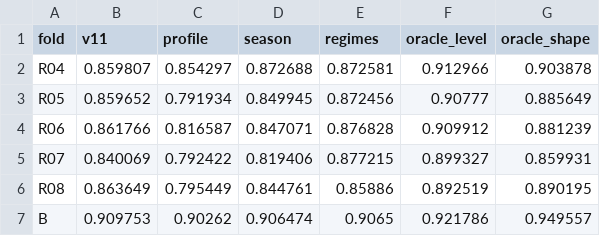
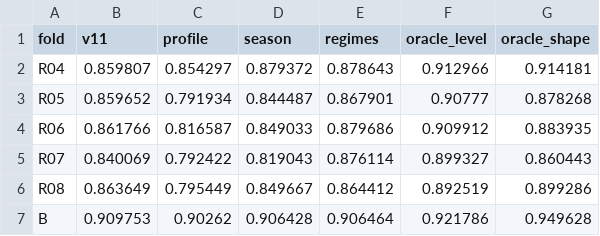
Before and after one commit to Felicuss/urban-ridership-forecast, a CSV file: docs/analysis/tables/level_shape_folds.csv, drawn as a sheet.

```diff
--- a/docs/analysis/tables/level_shape_folds.csv
+++ b/docs/analysis/tables/level_shape_folds.csv
@@ -1,7 +1,7 @@
 fold,v11,profile,season,regimes,oracle_level,oracle_shape
-R04,0.859807,0.854297,0.872688,0.872581,0.912966,0.903878
-R05,0.859652,0.791934,0.849945,0.872456,0.90777,0.885649
-R06,0.861766,0.816587,0.847071,0.876828,0.909912,0.881239
-R07,0.840069,0.792422,0.819406,0.877215,0.899327,0.859931
-R08,0.863649,0.795449,0.844761,0.85886,0.892519,0.890195
-B,0.909753,0.90262,0.906474,0.9065,0.921786,0.949557
+R04,0.859807,0.854297,0.879372,0.878643,0.912966,0.914181
+R05,0.859652,0.791934,0.844487,0.867901,0.90777,0.878268
+R06,0.861766,0.816587,0.849033,0.879686,0.909912,0.883935
+R07,0.840069,0.792422,0.819043,0.876114,0.899327,0.860443
+R08,0.863649,0.795449,0.849667,0.864412,0.892519,0.899286
+B,0.909753,0.90262,0.906428,0.906464,0.921786,0.949628
```
Also changed, not shown: forecasts/submission_level_shape_v12.csv, 4 other files.
